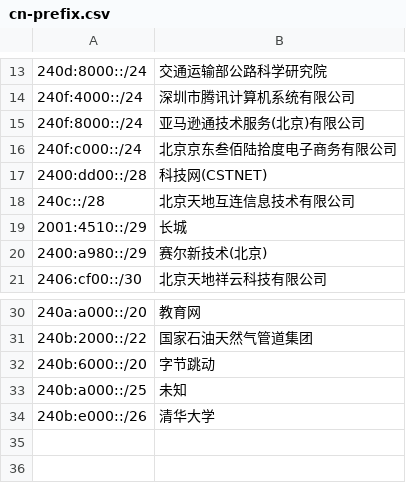
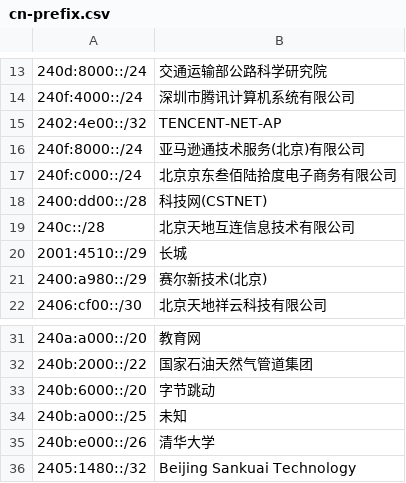
Before and after one commit to MoeQing-Network/MoeDNS, a CSV file: cn-prefix.csv, drawn as a sheet; only a part is shown, gaps mark what is left out; the diff names each change by its address in the sheet, - before the commit and + after, or states it on an @@ line.

Commit message:
Update cn-prefix.csv

```diff
--- a/cn-prefix.csv
+++ b/cn-prefix.csv
+row 15: 2402:4e00::/32 | TENCENT-NET-AP
+row 36: 2405:1480::/32 | Beijing Sankuai Technology
```
